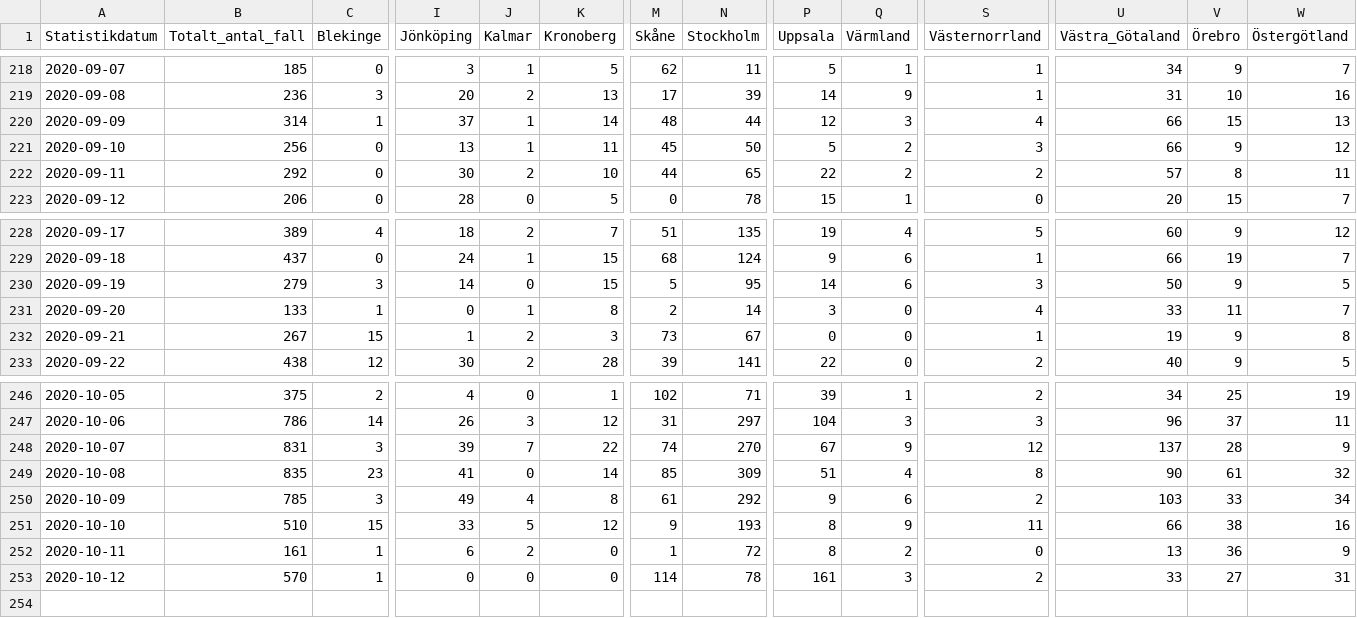
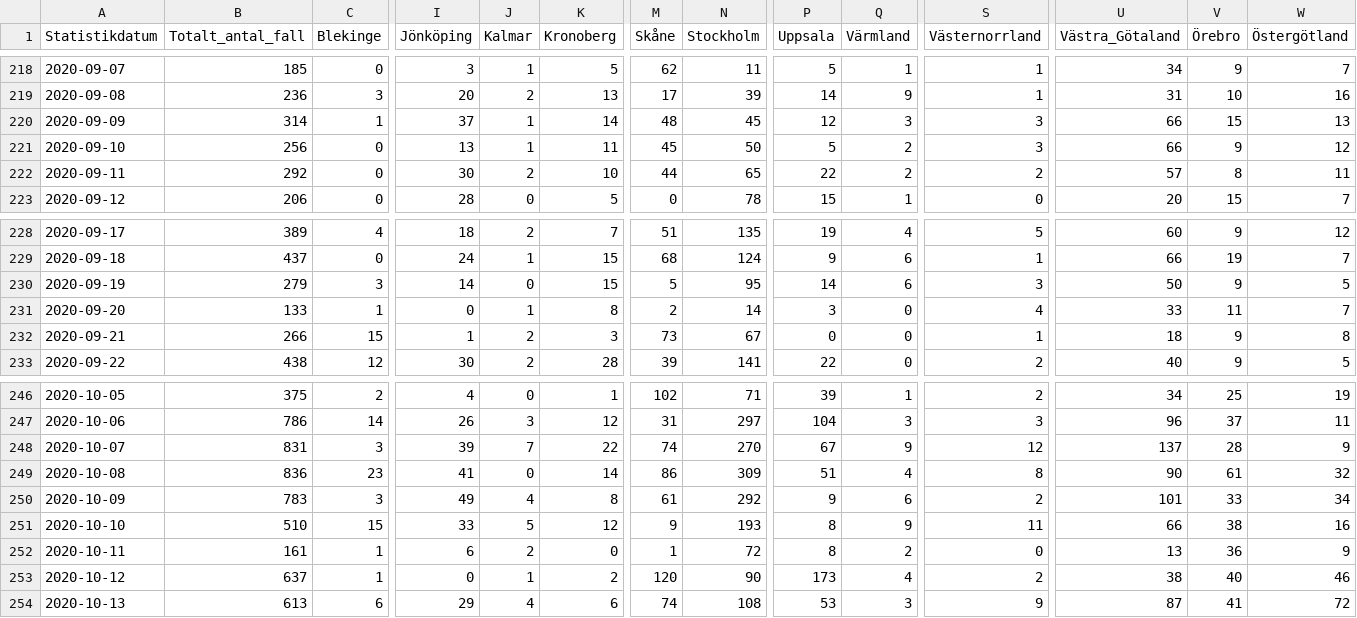
Before and after one commit to shortlisted/covid-19-sweden, a CSV file: cases_by_date_and_region.csv, drawn as a sheet; only a part is shown, gaps mark what is left out; rows hold the shown columns only; the diff names each change by its address in the sheet, - before the commit and + after, or states it on an @@ line.

Commit message:
October 14, Swedish covid-19 data

```diff
--- a/cases_by_date_and_region.csv
+++ b/cases_by_date_and_region.csv
-N220 (Stockholm): 44
+N220 (Stockholm): 45
-S220 (Västernorrland): 4
+S220 (Västernorrland): 3
-B232 (Totalt_antal_fall): 267
+B232 (Totalt_antal_fall): 266
-U232 (Västra_Götaland): 19
+U232 (Västra_Götaland): 18
-B249 (Totalt_antal_fall): 835
+B249 (Totalt_antal_fall): 836
-M249 (Skåne): 85
+M249 (Skåne): 86
-B250 (Totalt_antal_fall): 785
+B250 (Totalt_antal_fall): 783
-U250 (Västra_Götaland): 103
+U250 (Västra_Götaland): 101
-B253 (Totalt_antal_fall): 570
+B253 (Totalt_antal_fall): 637
-J253 (Kalmar): 0
+J253 (Kalmar): 1
-K253 (Kronoberg): 0
+K253 (Kronoberg): 2
-M253 (Skåne): 114
+M253 (Skåne): 120
-N253 (Stockholm): 78
+N253 (Stockholm): 90
-P253 (Uppsala): 161
+P253 (Uppsala): 173
-Q253 (Värmland): 3
+Q253 (Värmland): 4
-U253 (Västra_Götaland): 33
+U253 (Västra_Götaland): 38
-V253 (Örebro): 27
+V253 (Örebro): 40
-W253 (Östergötland): 31
+W253 (Östergötland): 46
+row 254: 2020-10-13 | 613 | 6 | 29 | 4 | 6 | 74 | 108 | 53 | 3 | 9 | 87 | 41 | 72
```
Also changed, not shown: ICU_by_date.csv, deaths_by_date.csv, 3 other files.
